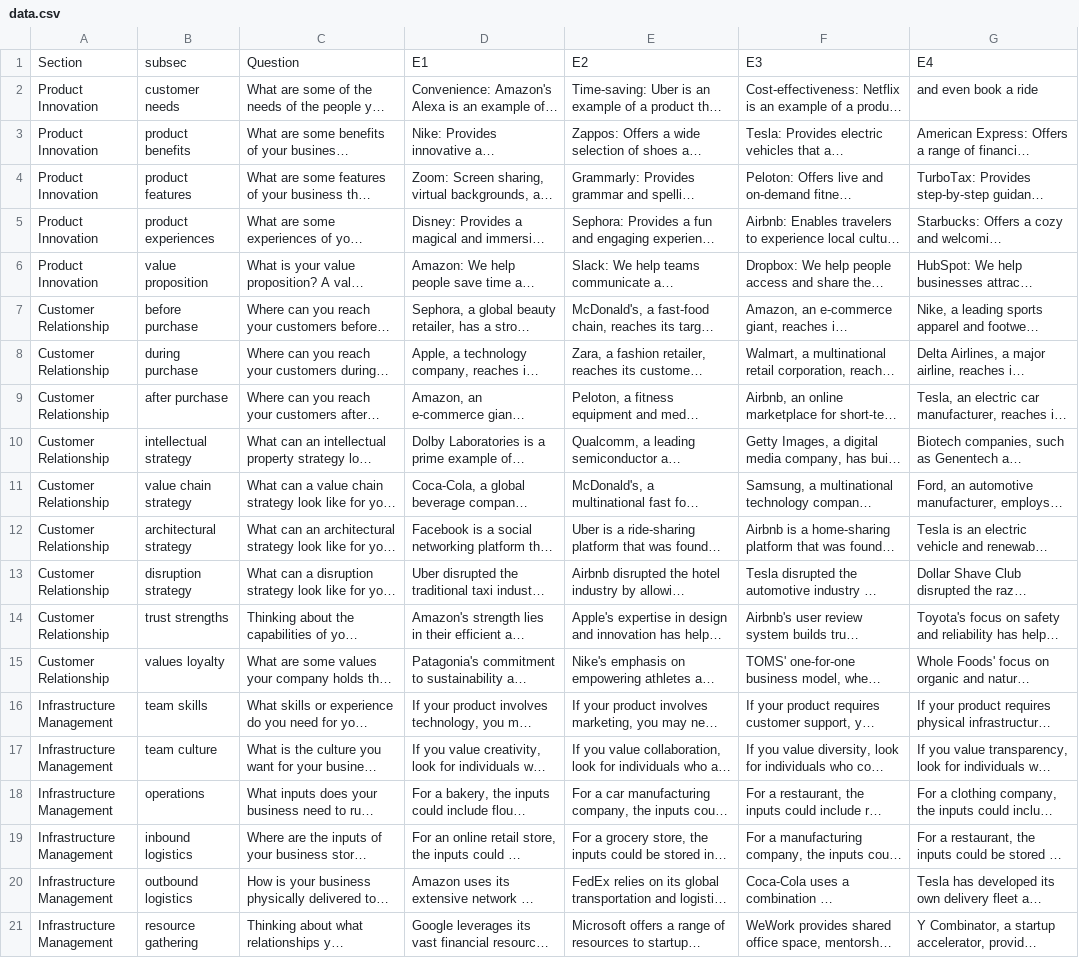
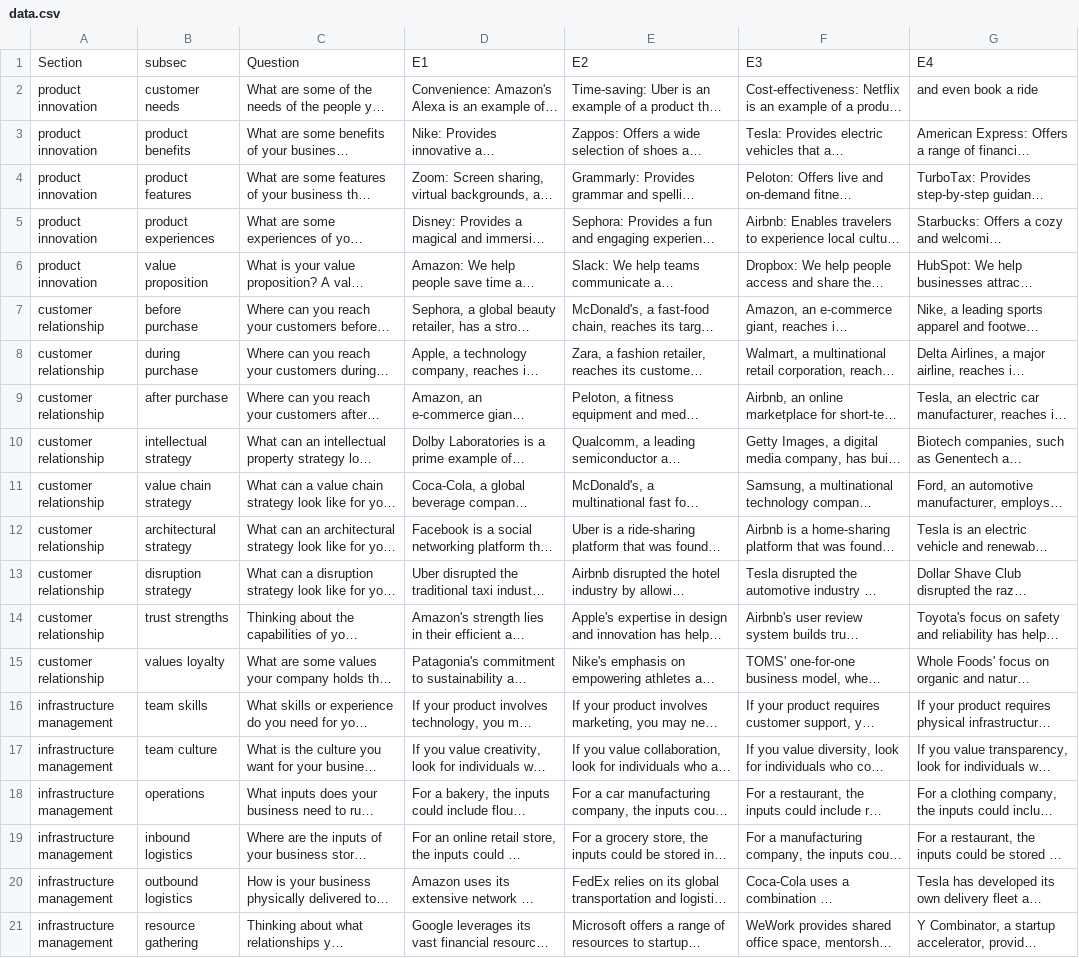
Before and after one commit to isSherrrrry/Leanna, a CSV file: resources/data.csv, drawn as a sheet; long unchanged cells end in …; the diff names each change by its address in the sheet, - before the commit and + after, or states it on an @@ line.

```diff
--- a/resources/data.csv
+++ b/resources/data.csv
-A2:A6: Product Innovation
+A2:A6: product innovation
-A7:A15: Customer Relationship
+A7:A15: customer relationship
-A16:A21: Infrastructure Management
+A16:A21: infrastructure management
```
Also changed, not shown: 1 other file.
